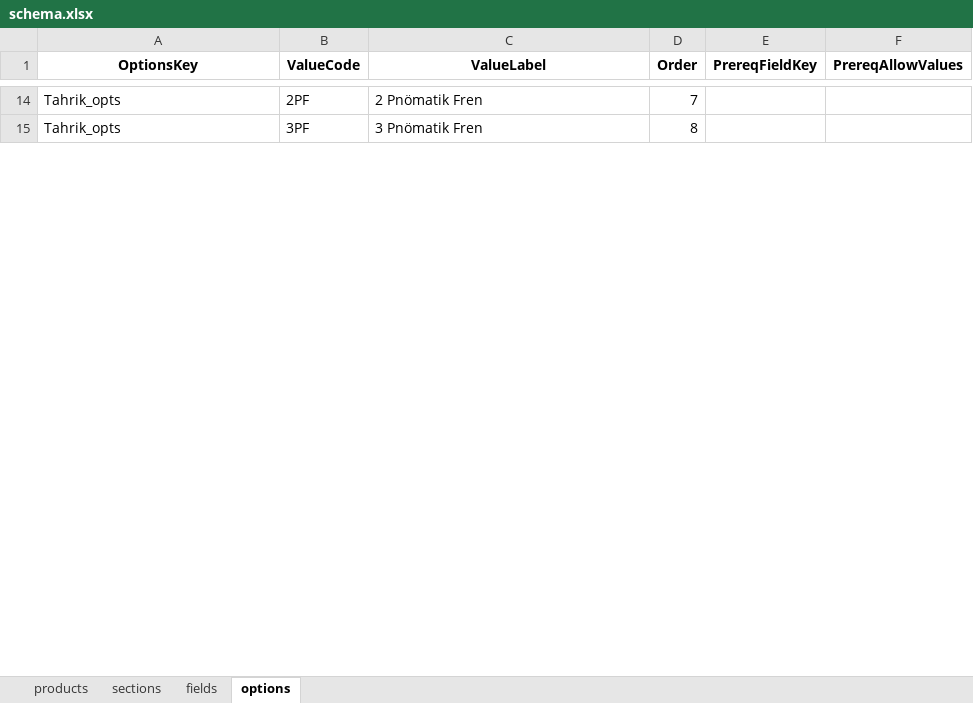
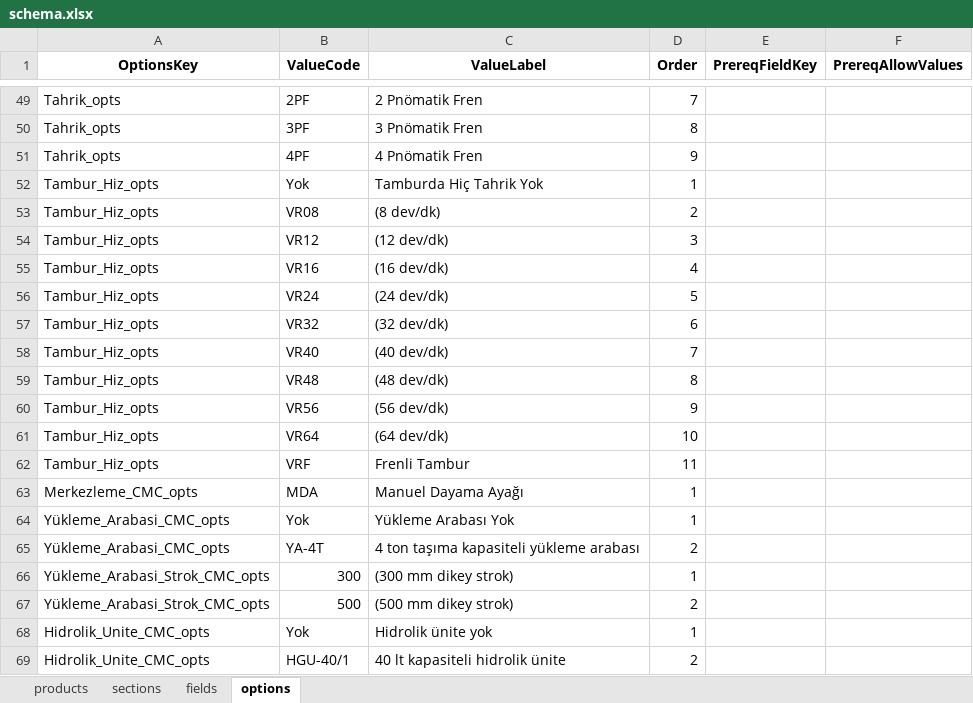
Before and after one commit to hsnylmz1837/uzun_kod_olustur_v18, an Excel workbook: data/schema.xlsx, sheet options, drawn as a sheet; only a part is shown, gaps mark what is left out; values as stored, in another font and other column widths than the file's, no borders; the diff covers the shown part only; the diff names each change by its address in the sheet, - before the commit and + after, or states it on an @@ line.

```diff
--- a/data/schema.xlsx (sheet options)
+++ b/data/schema.xlsx (sheet options)
+row 51: Tahrik_opts | 4PF | 4 Pnömatik Fren | 9
+row 52: Tambur_Hiz_opts | Yok | Tamburda Hiç Tahrik Yok | 1
+row 53: Tambur_Hiz_opts | VR08 | (8 dev/dk) | 2
+row 54: Tambur_Hiz_opts | VR12 | (12 dev/dk) | 3
+row 55: Tambur_Hiz_opts | VR16 | (16 dev/dk) | 4
+row 56: Tambur_Hiz_opts | VR24 | (24 dev/dk) | 5
+row 57: Tambur_Hiz_opts | VR32 | (32 dev/dk) | 6
+row 58: Tambur_Hiz_opts | VR40 | (40 dev/dk) | 7
+row 59: Tambur_Hiz_opts | VR48 | (48 dev/dk) | 8
+row 60: Tambur_Hiz_opts | VR56 | (56 dev/dk) | 9
+row 61: Tambur_Hiz_opts | VR64 | (64 dev/dk) | 10
+row 62: Tambur_Hiz_opts | VRF | Frenli Tambur | 11
+row 63: Merkezleme_CMC_opts | MDA | Manuel Dayama Ayağı | 1
+row 64: Yükleme_Arabasi_CMC_opts | Yok | Yükleme Arabası Yok | 1
+row 65: Yükleme_Arabasi_CMC_opts | YA-4T | 4 ton taşıma kapasiteli yükleme arabası | 2
+row 66: Yükleme_Arabasi_Strok_CMC_opts | 300 | (300 mm dikey strok) | 1
+row 67: Yükleme_Arabasi_Strok_CMC_opts | 500 | (500 mm dikey strok) | 2
+row 68: Hidrolik_Unite_CMC_opts | Yok | Hidrolik ünite yok | 1
+row 69: Hidrolik_Unite_CMC_opts | HGU-40/1 | 40 lt kapasiteli hidrolik ünite | 2
```
Also changed, not shown: 71 added rows, 1 removed row, 12 edited cells and cell formats elsewhere in this sheet, sheet fields, sheet sections, sheet products, 1 other file.
